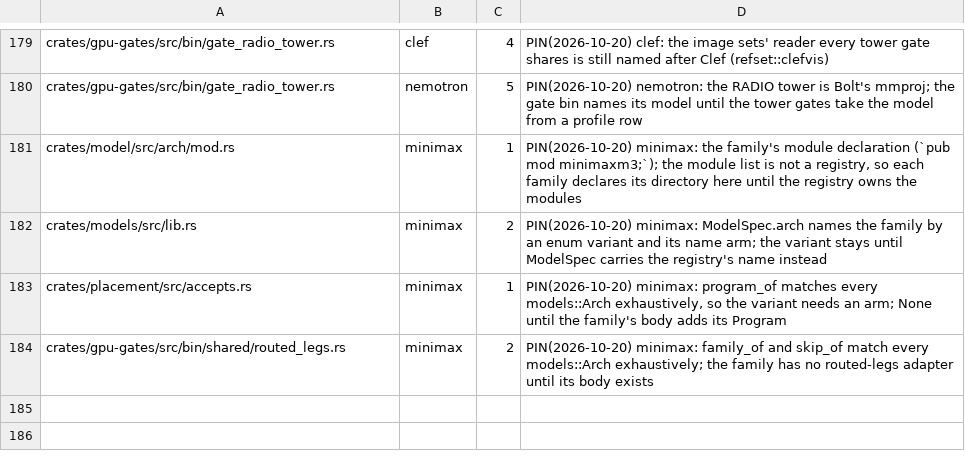
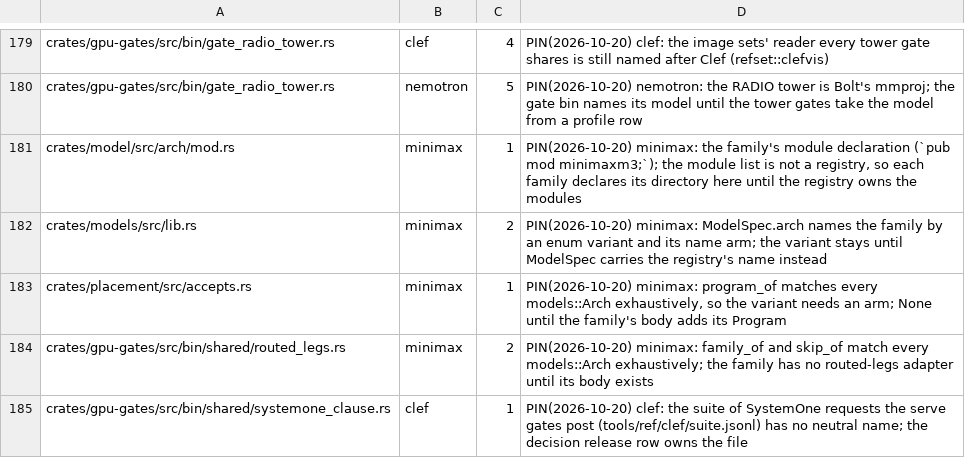
Before and after one commit to Burntgogi/bloomery, a TSV file: tools/model-tax.tsv, drawn as a sheet; only a part is shown, gaps mark what is left out.

```diff
--- a/tools/model-tax.tsv
+++ b/tools/model-tax.tsv
@@ -184 +184,2 @@ crates/placement/src/accepts.rs	minimax	1	PIN(2026-10-20) minimax: program_of ma
 crates/gpu-gates/src/bin/shared/routed_legs.rs	minimax	2	PIN(2026-10-20) minimax: family_of and skip_of match every models::Arch exhaustively; the family has no routed-legs adapter until its body exists
+crates/gpu-gates/src/bin/shared/systemone_clause.rs	clef	1	PIN(2026-10-20) clef: the suite of SystemOne requests the serve gates post (tools/ref/clef/suite.jsonl) has no neutral name; the decision release row owns the file
```
Also changed, not shown: 17 other files.
